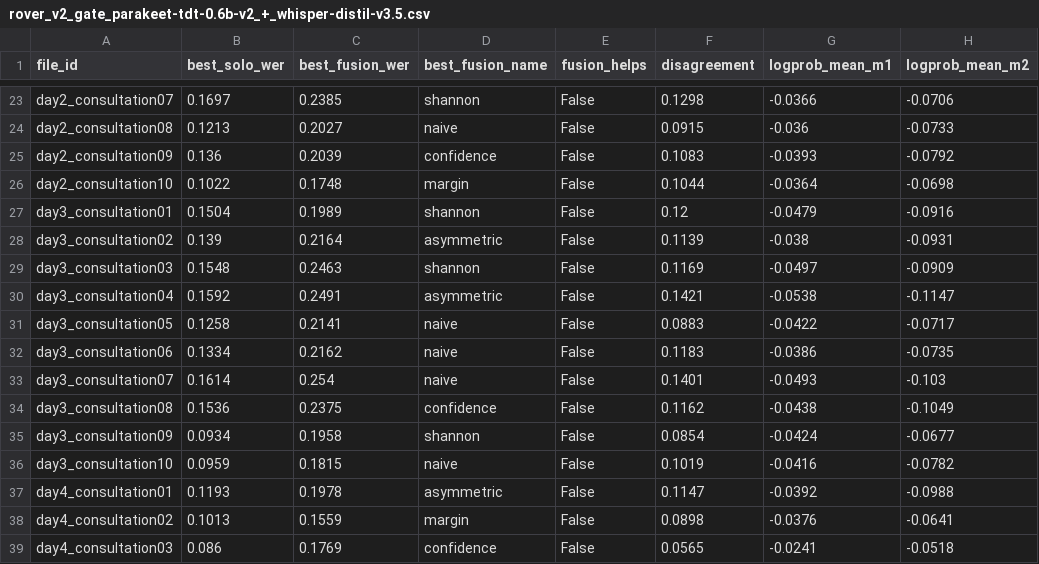
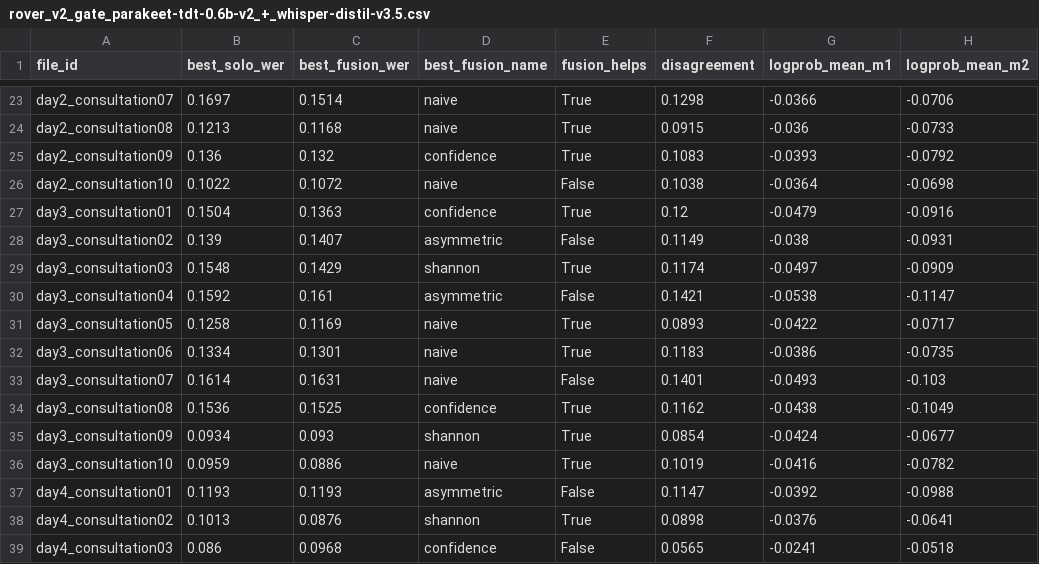
Before and after one commit to graiai-inc/malleus, a CSV file: results/primock57/rover_v2_gate_parakeet-tdt-0.6b-v2_+_whisper-distil-v3.5.csv, drawn as a sheet; only a part is shown, gaps mark what is left out; the diff covers the shown part only; the diff names each change by its address in the sheet, - before the commit and + after, or states it on an @@ line.

```diff
--- a/results/primock57/rover_v2_gate_parakeet-tdt-0.6b-v2_+_whisper-distil-v3.5.csv
+++ b/results/primock57/rover_v2_gate_parakeet-tdt-0.6b-v2_+_whisper-distil-v3.5.csv
-C23 (best_fusion_wer): 0.2385
+C23 (best_fusion_wer): 0.1514
-D23 (best_fusion_name): shannon
+D23 (best_fusion_name): naive
-E23:E25 (fusion_helps): False
+E23:E25 (fusion_helps): True
-C24 (best_fusion_wer): 0.2027
+C24 (best_fusion_wer): 0.1168
-C25 (best_fusion_wer): 0.2039
+C25 (best_fusion_wer): 0.132
-C26 (best_fusion_wer): 0.1748
+C26 (best_fusion_wer): 0.1072
-D26 (best_fusion_name): margin
+D26 (best_fusion_name): naive
-F26 (disagreement): 0.1044
+F26 (disagreement): 0.1038
-C27 (best_fusion_wer): 0.1989
+C27 (best_fusion_wer): 0.1363
-D27 (best_fusion_name): shannon
+D27 (best_fusion_name): confidence
-E27 (fusion_helps): False
+E27 (fusion_helps): True
-C28 (best_fusion_wer): 0.2164
+C28 (best_fusion_wer): 0.1407
-F28 (disagreement): 0.1139
+F28 (disagreement): 0.1149
-C29 (best_fusion_wer): 0.2463
+C29 (best_fusion_wer): 0.1429
-E29 (fusion_helps): False
+E29 (fusion_helps): True
-F29 (disagreement): 0.1169
+F29 (disagreement): 0.1174
-C30 (best_fusion_wer): 0.2491
+C30 (best_fusion_wer): 0.161
-C31 (best_fusion_wer): 0.2141
+C31 (best_fusion_wer): 0.1169
-E31:E32 (fusion_helps): False
+E31:E32 (fusion_helps): True
-F31 (disagreement): 0.0883
+F31 (disagreement): 0.0893
-C32 (best_fusion_wer): 0.2162
+C32 (best_fusion_wer): 0.1301
-C33 (best_fusion_wer): 0.254
+C33 (best_fusion_wer): 0.1631
-C34 (best_fusion_wer): 0.2375
+C34 (best_fusion_wer): 0.1525
-E34:E36 (fusion_helps): False
+E34:E36 (fusion_helps): True
-C35 (best_fusion_wer): 0.1958
+C35 (best_fusion_wer): 0.093
-C36 (best_fusion_wer): 0.1815
+C36 (best_fusion_wer): 0.0886
-C37 (best_fusion_wer): 0.1978
+C37 (best_fusion_wer): 0.1193
-C38 (best_fusion_wer): 0.1559
+C38 (best_fusion_wer): 0.0876
-D38 (best_fusion_name): margin
+D38 (best_fusion_name): shannon
-E38 (fusion_helps): False
+E38 (fusion_helps): True
-C39 (best_fusion_wer): 0.1769
+C39 (best_fusion_wer): 0.0968
```
Also changed, not shown: 89 edited cells elsewhere in this file, 47 other files.
